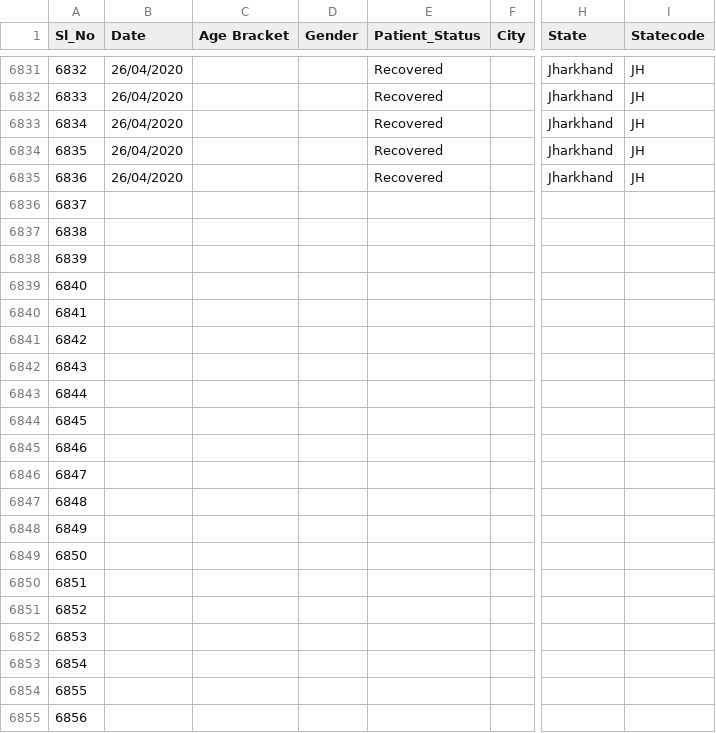
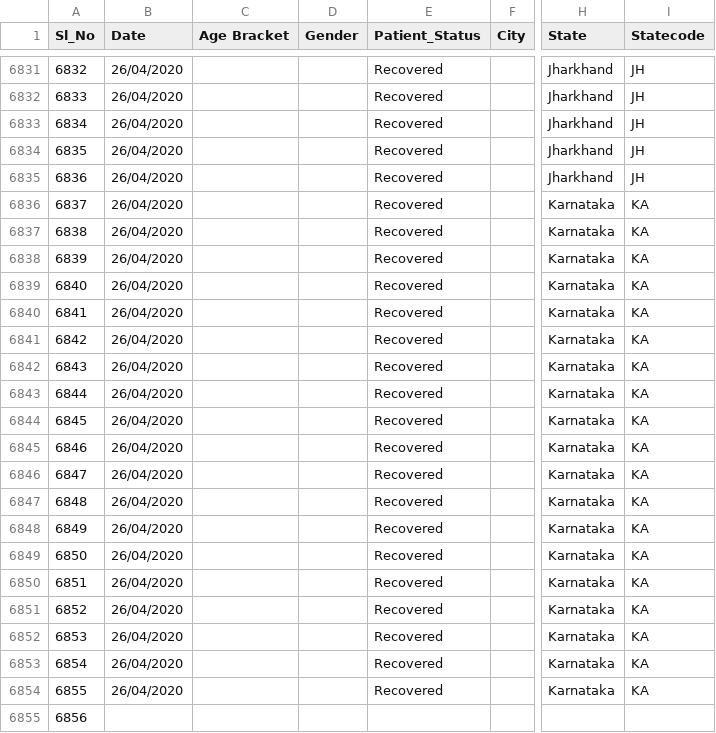
Before and after one commit to wanderingcoderr/api, a CSV file: csv/2020-04-26/death_and_recovered.csv, drawn as a sheet; only a part is shown, gaps mark what is left out; the diff names each change by its address in the sheet, - before the commit and + after, or states it on an @@ line.

Commit message:
data updated on - Sun Apr 26 08:11:38 UTC 2020

```diff
--- a/csv/2020-04-26/death_and_recovered.csv
+++ b/csv/2020-04-26/death_and_recovered.csv
-B6836:B6854 (Date): (empty)
+B6836:B6854 (Date): 26/04/2020
-E6836:E6854 (Patient_Status): (empty)
+E6836:E6854 (Patient_Status): Recovered
-H6836:H6854 (State): (empty)
+H6836:H6854 (State): Karnataka
-I6836:I6854 (Statecode): (empty)
+I6836:I6854 (Statecode): KA
```
Also changed, not shown: csv/2020-04-26/death_and_recovered2.csv, csv/2020-04-26/state_wise.csv, 8 other files.
